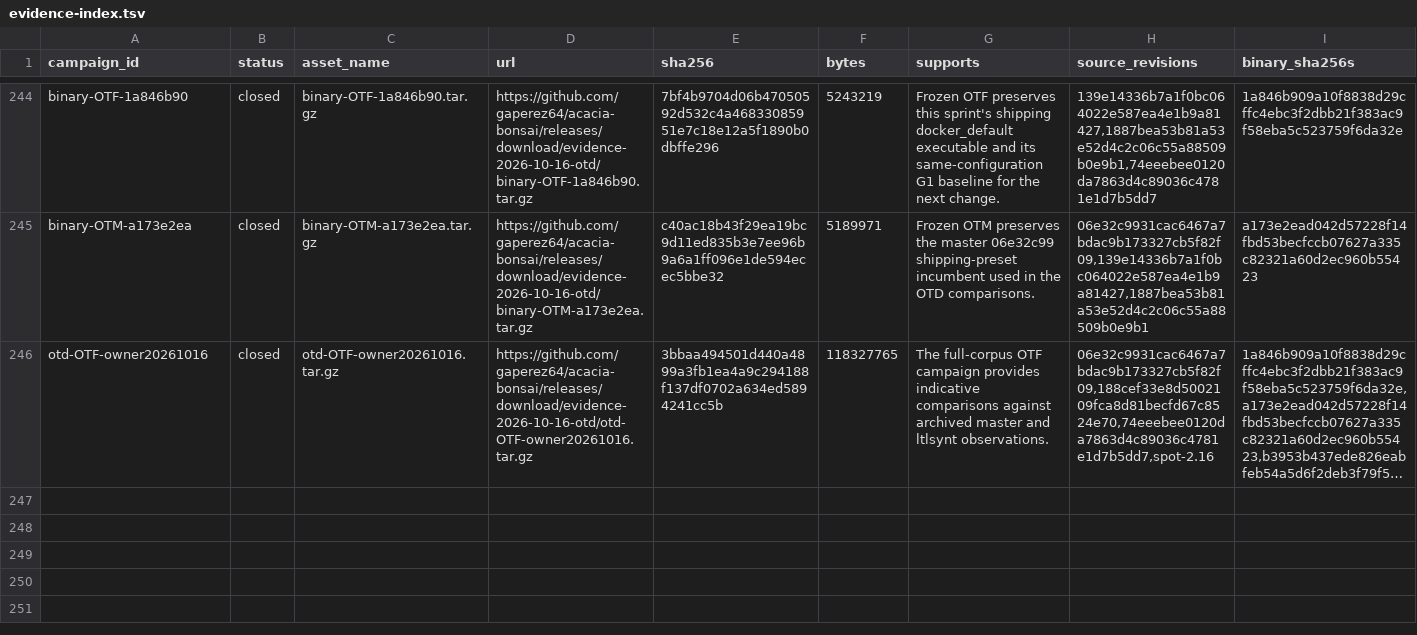
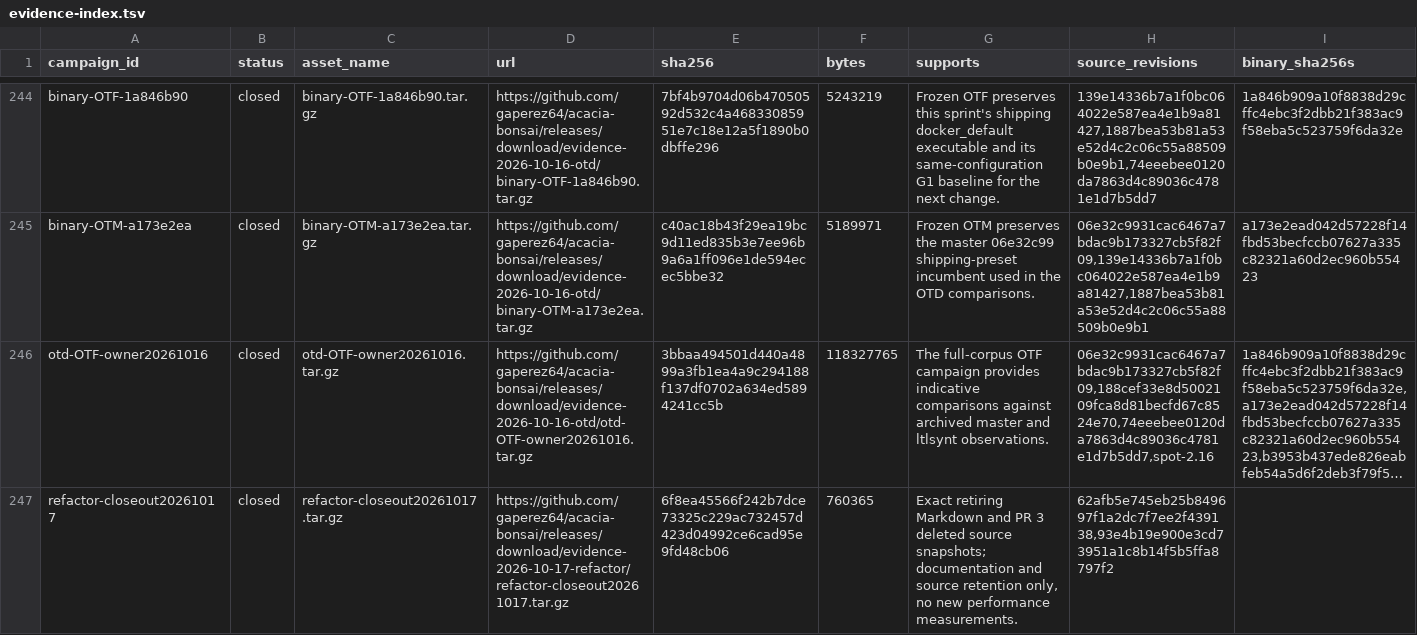
Before and after one commit to gaperez64/acacia-bonsai, a TSV file: benchmarking/evidence-index.tsv, drawn as a sheet; only a part is shown, gaps mark what is left out; long unchanged cells end in …; the diff names each change by its address in the sheet, - before the commit and + after, or states it on an @@ line.

```diff
--- a/benchmarking/evidence-index.tsv
+++ b/benchmarking/evidence-index.tsv
+row 247: refactor-closeout20261017 | closed | refactor-closeout20261017.tar.gz | https://github.com/gaperez64/acacia-bonsai/releases/download/evidence-2026-10-17-refactor/refactor-closeout20261017.tar.gz | 6f8ea45566f242b7dce73325c229ac732457d423d04992ce6cad95e9fd48cb06 | 760365 | Exact retiring Markdown and PR 3 deleted source snapshots; documentation and source retention only, no new performance measurements. | 62afb5e745eb25b849697f1a2dc7f7ee2f439138,93e4b19e900e3cd73951a1c8b14f5b5ffa8797f2
```
Also changed, not shown: 39 other files.
